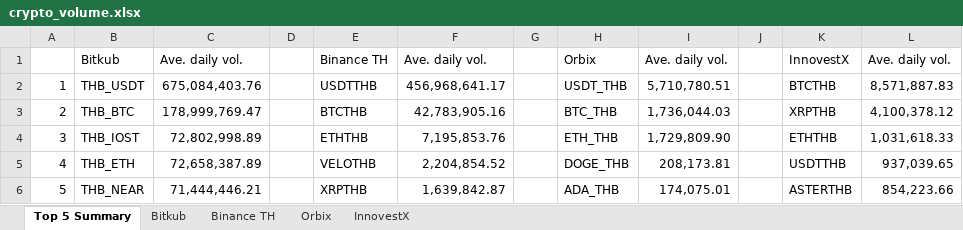
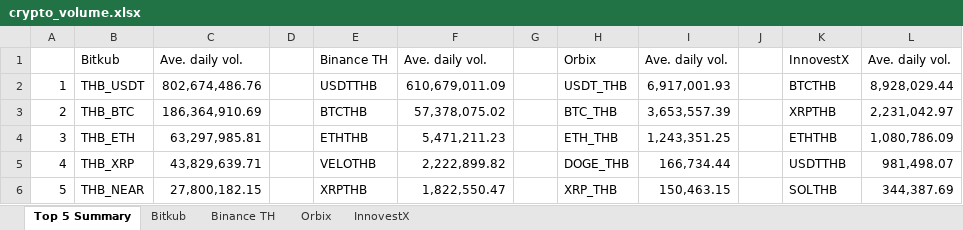
Before and after one commit to IndicaterZ/Crypto-Snapshot, an Excel workbook: crypto_volume.xlsx, sheet Top 5 Summary, drawn as a sheet; values as stored, in another font and other column widths than the file's, no borders; 1 other sheet too large or unreadable and not compared; the diff names each change by its address in the sheet, - before the commit and + after, or states it on an @@ line.

```diff
--- a/crypto_volume.xlsx (sheet Top 5 Summary)
+++ b/crypto_volume.xlsx (sheet Top 5 Summary)
-C2: 675,084,403.76
+C2: 802,674,486.76
-F2: 456,968,641.17
+F2: 610,679,011.09
-I2: 5,710,780.51
+I2: 6,917,001.93
-L2: 8,571,887.83
+L2: 8,928,029.44
-C3: 178,999,769.47
+C3: 186,364,910.69
-F3: 42,783,905.16
+F3: 57,378,075.02
-I3: 1,736,044.03
+I3: 3,653,557.39
-L3: 4,100,378.12
+L3: 2,231,042.97
-B4: THB_IOST
+B4: THB_ETH
-C4: 72,802,998.89
+C4: 63,297,985.81
-F4: 7,195,853.76
+F4: 5,471,211.23
-I4: 1,729,809.90
+I4: 1,243,351.25
-L4: 1,031,618.33
+L4: 1,080,786.09
-B5: THB_ETH
+B5: THB_XRP
-C5: 72,658,387.89
+C5: 43,829,639.71
-F5: 2,204,854.52
+F5: 2,222,899.82
-I5: 208,173.81
+I5: 166,734.44
-L5: 937,039.65
+L5: 981,498.07
-C6: 71,444,446.21
+C6: 27,800,182.15
-F6: 1,639,842.87
+F6: 1,822,550.47
-H6: ADA_THB
+H6: XRP_THB
-I6: 174,075.01
+I6: 150,463.15
-K6: ASTERTHB
+K6: SOLTHB
-L6: 854,223.66
+L6: 344,387.69
```
Also changed, not shown: sheet Orbix, sheet InnovestX, sheet Binance TH.
